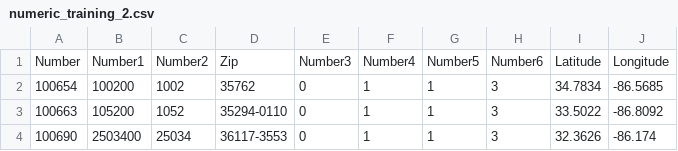
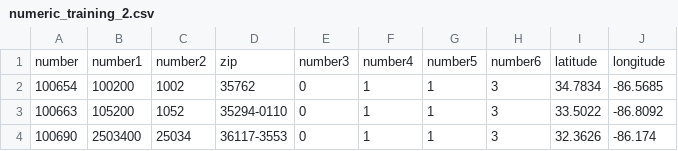
Before and after one commit to the-tempest/data_cleansing, a CSV file: numeric_training_data/numeric_training_2.csv, drawn as a sheet; only a part is shown.

```diff
--- a/numeric_training_data/numeric_training_2.csv
+++ b/numeric_training_data/numeric_training_2.csv
@@ -1,2 +1,2 @@
-Number,Number1,Number2,Zip,Number3,Number4,Number5,Number6,Latitude,Longitude
+number,number1,number2,zip,number3,number4,number5,number6,latitude,longitude
 100654,100200,1002,35762,0,1,1,3,34.7834,-86.5685
```
Also changed, not shown: numeric_training_data/numeric_training_1.csv, numeric_training_data/numeric_training_3.csv, 9 other files.
